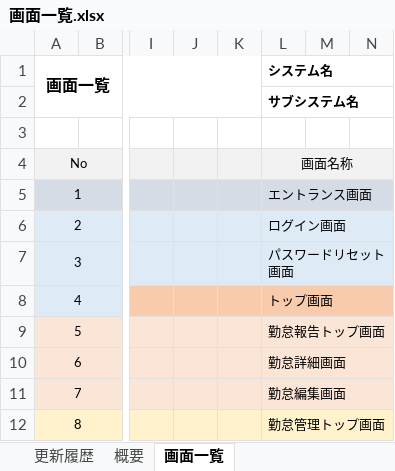
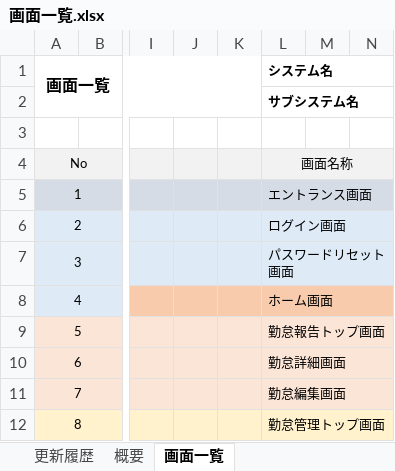
Before and after one commit to engineer-mogura/docs, an Excel workbook: atndnc-mngmnt/documents/basic-design-documents/functional-design/screen-design/画面一覧.xlsx, sheet 画面一覧, drawn as a sheet; only a part is shown, gaps mark what is left out; values as stored, in another font and other column widths than the file's, no borders; the diff names each change by its address in the sheet, - before the commit and + after, or states it on an @@ line.

```diff
--- a/atndnc-mngmnt/documents/basic-design-documents/functional-design/screen-design/画面一覧.xlsx (sheet 画面一覧)
+++ b/atndnc-mngmnt/documents/basic-design-documents/functional-design/screen-design/画面一覧.xlsx (sheet 画面一覧)
-L8 (システム名): トップ画面
+L8 (システム名): ホーム画面
```
Also changed, not shown: atndnc-mngmnt/documents/basic-design-documents/functional-design/screen-design/画面レイアウト.xlsx.
